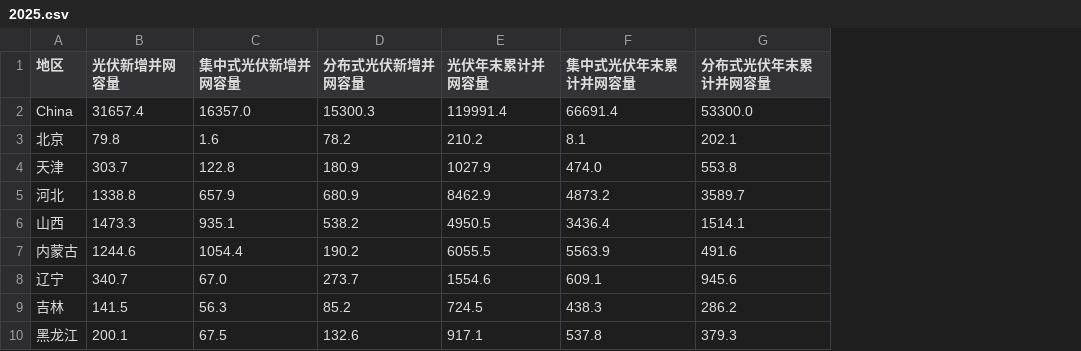
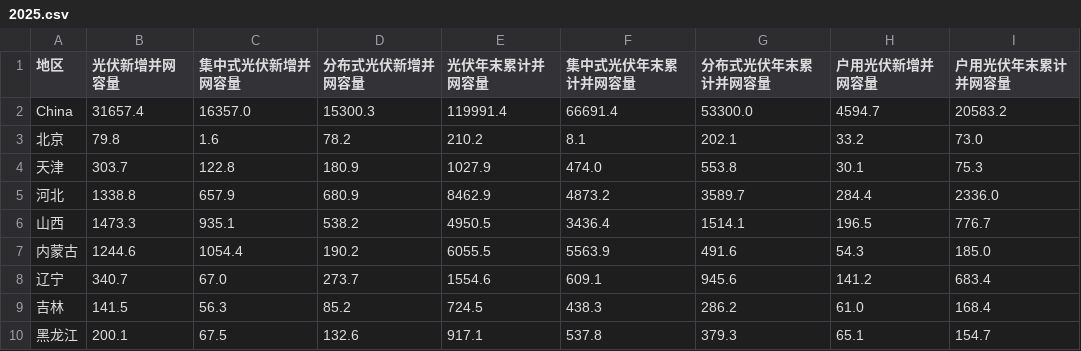
Before and after one commit to BrockPhlin/industry-report-harness, a CSV file: code/data/nea/2025.csv, drawn as a sheet; only a part is shown; the diff names each change by its address in the sheet, - before the commit and + after, or states it on an @@ line.

```diff
--- a/code/data/nea/2025.csv
+++ b/code/data/nea/2025.csv
+column H (户用光伏新增并网容量), rows 2-10: 4594.7 | 33.2 | 30.1 | 284.4 | 196.5 | 54.3 | 141.2 | 61.0 | 65.1
+column I (户用光伏年末累计并网容量), rows 2-10: 20583.2 | 73.0 | 75.3 | 2336.0 | 776.7 | 185.0 | 683.4 | 168.4 | 154.7
```
Also changed, not shown: code/data/nea/2024.csv, 9 other files.
